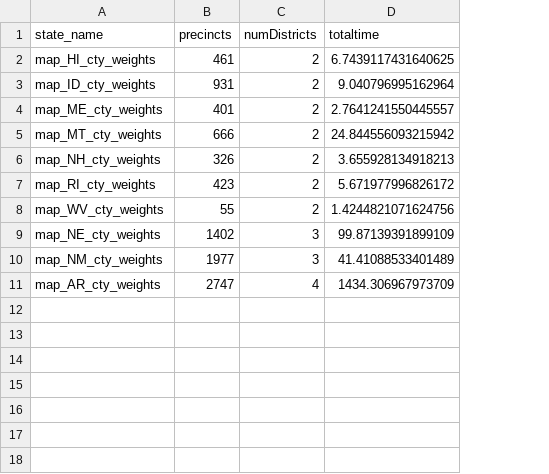
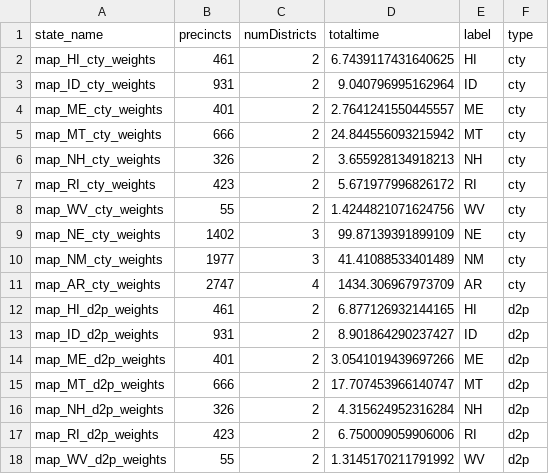
Before and after one commit to dinglucy/district_dwellers, a CSV file: totalTime.csv, drawn as a sheet; the diff names each change by its address in the sheet, - before the commit and + after, or states it on an @@ line.

Commit message:
pushNewData

```diff
--- a/totalTime.csv
+++ b/totalTime.csv
+column E (label), rows 2-11: HI | ID | ME | MT | NH | RI | WV | NE | NM | AR
+column F (type), rows 2-11: all cty
+row 12: map_HI_d2p_weights | 461 | 2 | 6.877126932144165 | HI | d2p
+row 13: map_ID_d2p_weights | 931 | 2 | 8.901864290237427 | ID | d2p
+row 14: map_ME_d2p_weights | 401 | 2 | 3.0541019439697266 | ME | d2p
+row 15: map_MT_d2p_weights | 666 | 2 | 17.707453966140747 | MT | d2p
+row 16: map_NH_d2p_weights | 326 | 2 | 4.315624952316284 | NH | d2p
+row 17: map_RI_d2p_weights | 423 | 2 | 6.750009059906006 | RI | d2p
+row 18: map_WV_d2p_weights | 55 | 2 | 1.3145170211791992 | WV | d2p
```
Also changed, not shown: district_outputs/map_RI_d2p_weights.csv, num_dists.csv, 8 other files.
